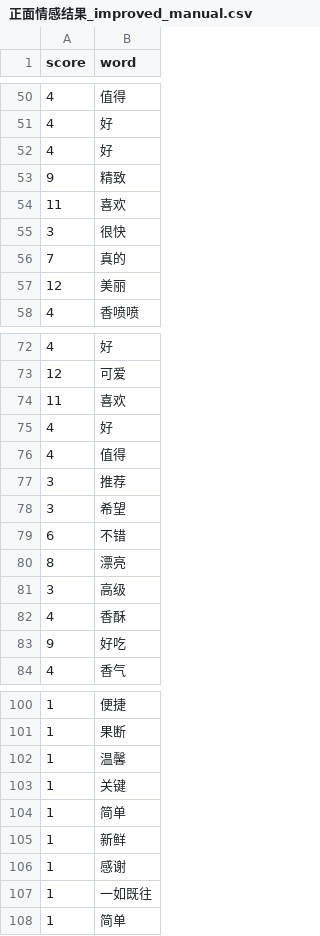
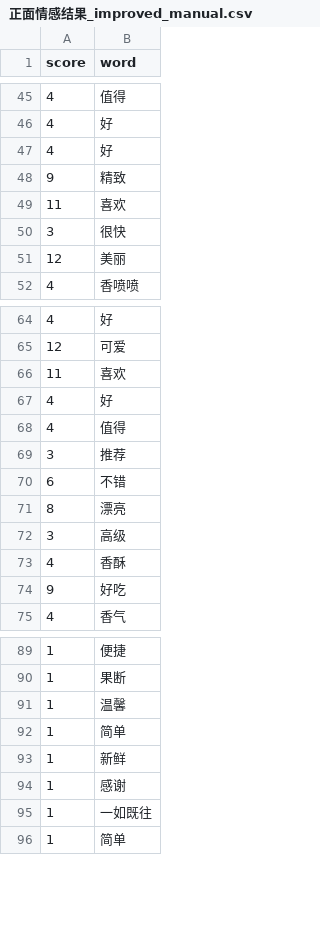
Before and after one commit to JessicaFeng0926/bear_sentiment_analysis, a CSV file: sentiment_analysis/data/正面情感结果_improved_manual.csv, drawn as a sheet; only a part is shown, gaps mark what is left out; the diff covers the shown part only.

```diff
--- a/sentiment_analysis/data/正面情感结果_improved_manual.csv
+++ b/sentiment_analysis/data/正面情感结果_improved_manual.csv
@@ -55,3 +50,2 @@ score,word
 3,很快
-7,真的
 12,美丽
@@ -77,3 +69,2 @@ score,word
 3,推荐
-3,希望
 6,不错
@@ -102,3 +91,2 @@ score,word
 1,温馨
-1,关键
 1,简单
```
Also changed, not shown: 9 removed rows elsewhere in this file, 6 other files.
